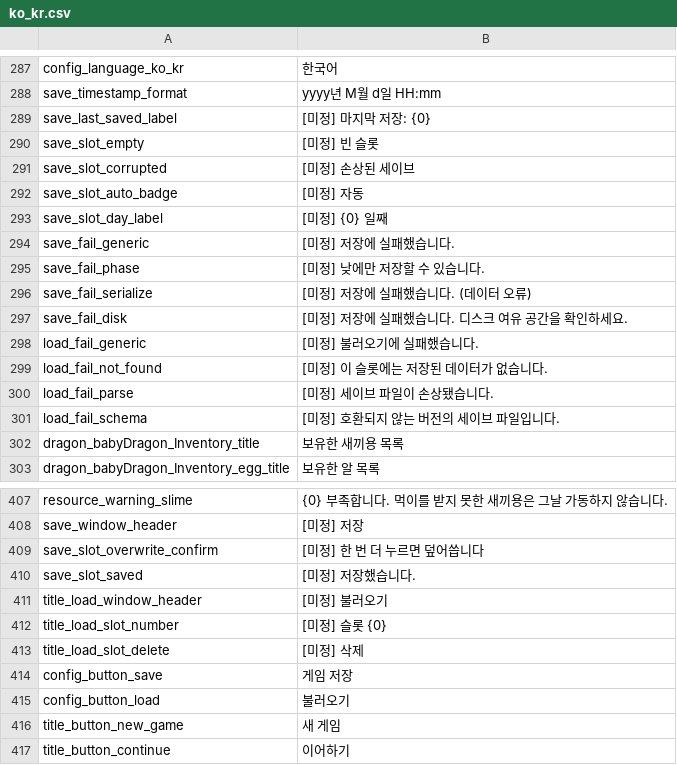
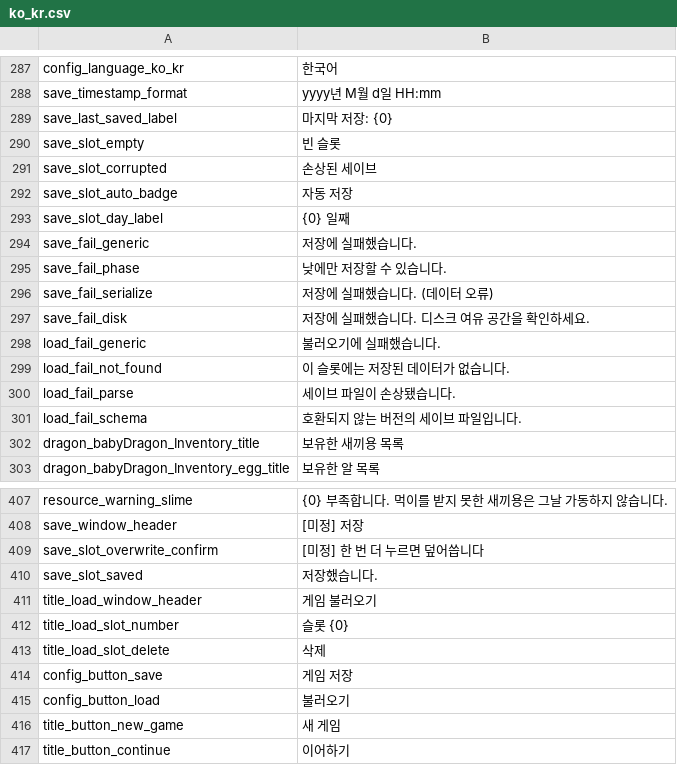
Before and after one commit to JoKangHyeon/TowerAndDragon, a CSV file: Assets/StreamingAssets/Localization/ko_kr.csv, drawn as a sheet; only a part is shown, gaps mark what is left out.

Commit message:
게임 불러오기 창 UI 디자인 수정

```diff
--- a/Assets/StreamingAssets/Localization/ko_kr.csv
+++ b/Assets/StreamingAssets/Localization/ko_kr.csv
@@ -288,15 +288,15 @@
 "save_timestamp_format","yyyy년 M월 d일 HH:mm"
-"save_last_saved_label","[미정] 마지막 저장: {0}"
-"save_slot_empty","[미정] 빈 슬롯"
-"save_slot_corrupted","[미정] 손상된 세이브"
-"save_slot_auto_badge","[미정] 자동"
-"save_slot_day_label","[미정] {0} 일째"
-"save_fail_generic","[미정] 저장에 실패했습니다."
-"save_fail_phase","[미정] 낮에만 저장할 수 있습니다."
-"save_fail_serialize","[미정] 저장에 실패했습니다. (데이터 오류)"
-"save_fail_disk","[미정] 저장에 실패했습니다. 디스크 여유 공간을 확인하세요."
-"load_fail_generic","[미정] 불러오기에 실패했습니다."
-"load_fail_not_found","[미정] 이 슬롯에는 저장된 데이터가 없습니다."
-"load_fail_parse","[미정] 세이브 파일이 손상됐습니다."
-"load_fail_schema","[미정] 호환되지 않는 버전의 세이브 파일입니다."
+"save_last_saved_label","마지막 저장: {0}"
+"save_slot_empty","빈 슬롯"
+"save_slot_corrupted","손상된 세이브"
+"save_slot_auto_badge","자동 저장"
+"save_slot_day_label","{0} 일째"
+"save_fail_generic","저장에 실패했습니다."
+"save_fail_phase","낮에만 저장할 수 있습니다."
+"save_fail_serialize","저장에 실패했습니다. (데이터 오류)"
+"save_fail_disk","저장에 실패했습니다. 디스크 여유 공간을 확인하세요."
+"load_fail_generic","불러오기에 실패했습니다."
+"load_fail_not_found","이 슬롯에는 저장된 데이터가 없습니다."
+"load_fail_parse","세이브 파일이 손상됐습니다."
+"load_fail_schema","호환되지 않는 버전의 세이브 파일입니다."
 "dragon_babyDragon_Inventory_title","보유한 새끼용 목록"
@@ -414,6 +414,6 @@
 "save_slot_overwrite_confirm","[미정] 한 번 더 누르면 덮어씁니다"
-"save_slot_saved","[미정] 저장했습니다."
-"title_load_window_header","[미정] 불러오기"
-"title_load_slot_number","[미정] 슬롯 {0}"
-"title_load_slot_delete","[미정] 삭제"
+"save_slot_saved","저장했습니다."
+"title_load_window_header","게임 불러오기"
+"title_load_slot_number","슬롯 {0}"
+"title_load_slot_delete","삭제"
 "config_button_save","게임 저장"
```
Also changed, not shown: Assets/StreamingAssets/Localization/en_us.csv, 5 other files.
